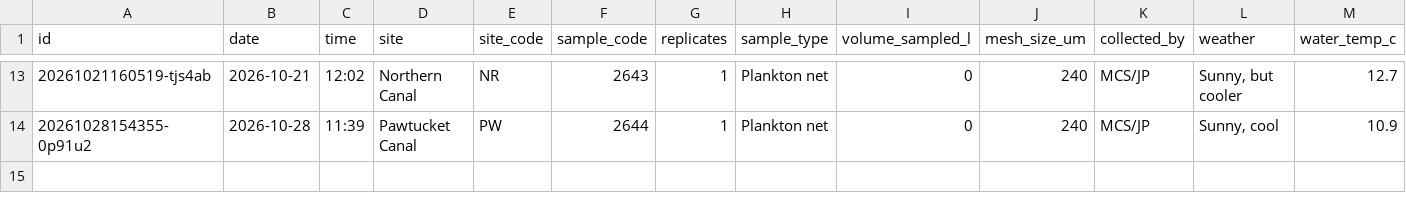
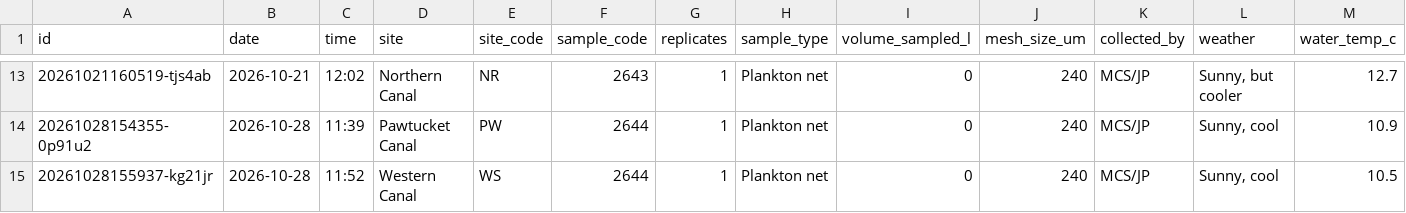
Before and after one commit to ZoopEcoEvo/lowell_canal_zoops, a CSV file: Raw_data/collection_log.csv, drawn as a sheet; only a part is shown, gaps mark what is left out; rows hold the shown columns only; the diff names each change by its address in the sheet, - before the commit and + after, or states it on an @@ line.

Commit message:
Collection: WS 2644 (1 reps, MCS/JP)

```diff
--- a/Raw_data/collection_log.csv
+++ b/Raw_data/collection_log.csv
+row 15: 20261028155937-kg21jr | 2026-10-28 | 11:52 | Western Canal | WS | 2644 | 1 | Plankton net | 0 | 240 | MCS/JP | Sunny, cool | 10.5
```
